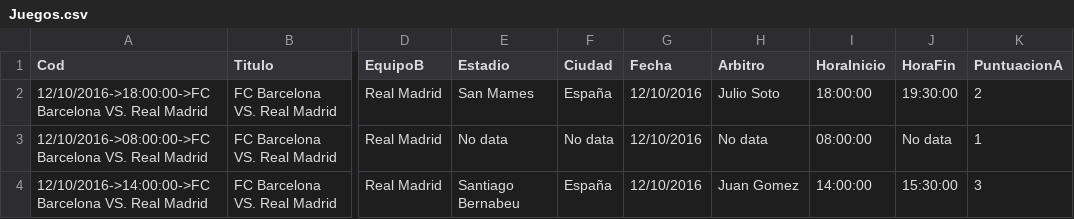
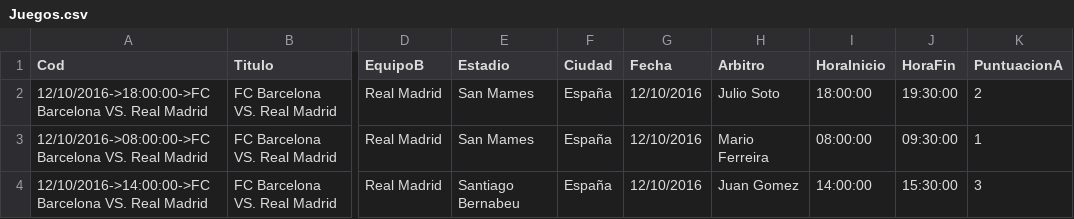
Before and after one commit to m4631/FootballBoard, a CSV file: JavaFootballBoard/Archivos/Juegos.csv, drawn as a sheet; only a part is shown, gaps mark what is left out; the diff names each change by its address in the sheet, - before the commit and + after, or states it on an @@ line.

```diff
--- a/JavaFootballBoard/Archivos/Juegos.csv
+++ b/JavaFootballBoard/Archivos/Juegos.csv
-E3 (Estadio): No data
+E3 (Estadio): San Mames
-F3 (Ciudad): No data
+F3 (Ciudad): España
-H3 (Arbitro): No data
+H3 (Arbitro): Mario Ferreira
-J3 (HoraFin): No data
+J3 (HoraFin): 09:30:00
```
Also changed, not shown: JavaFootballBoard/Archivos/Jugadas.csv, 8 other files.
